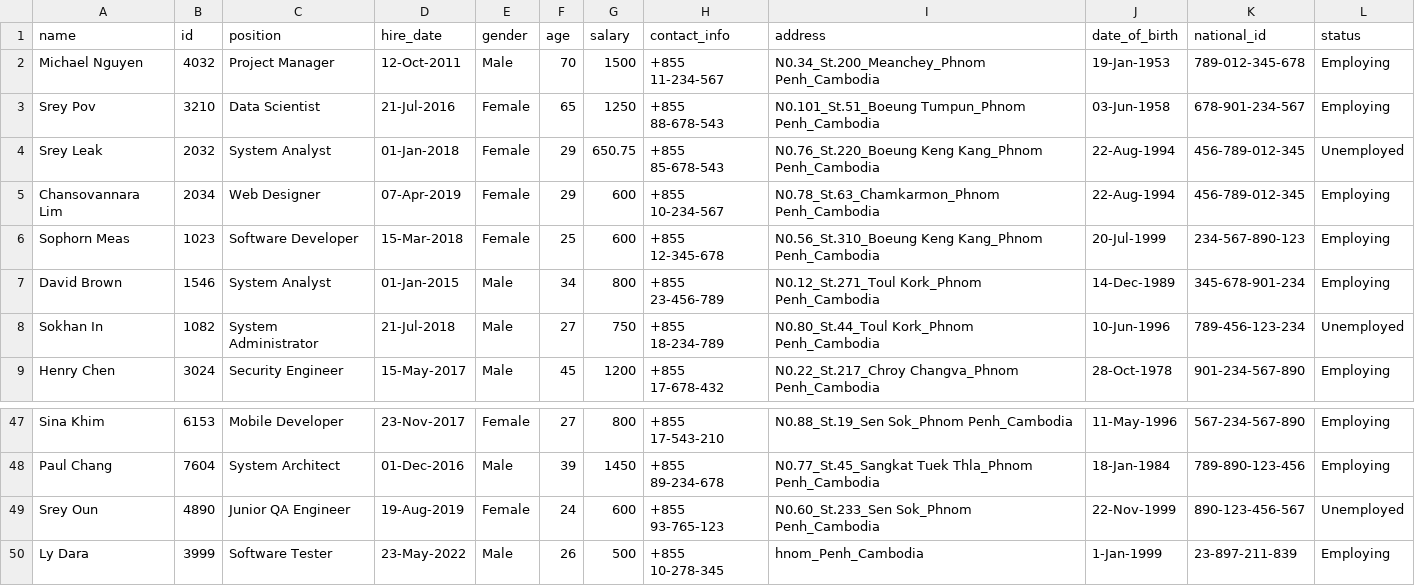
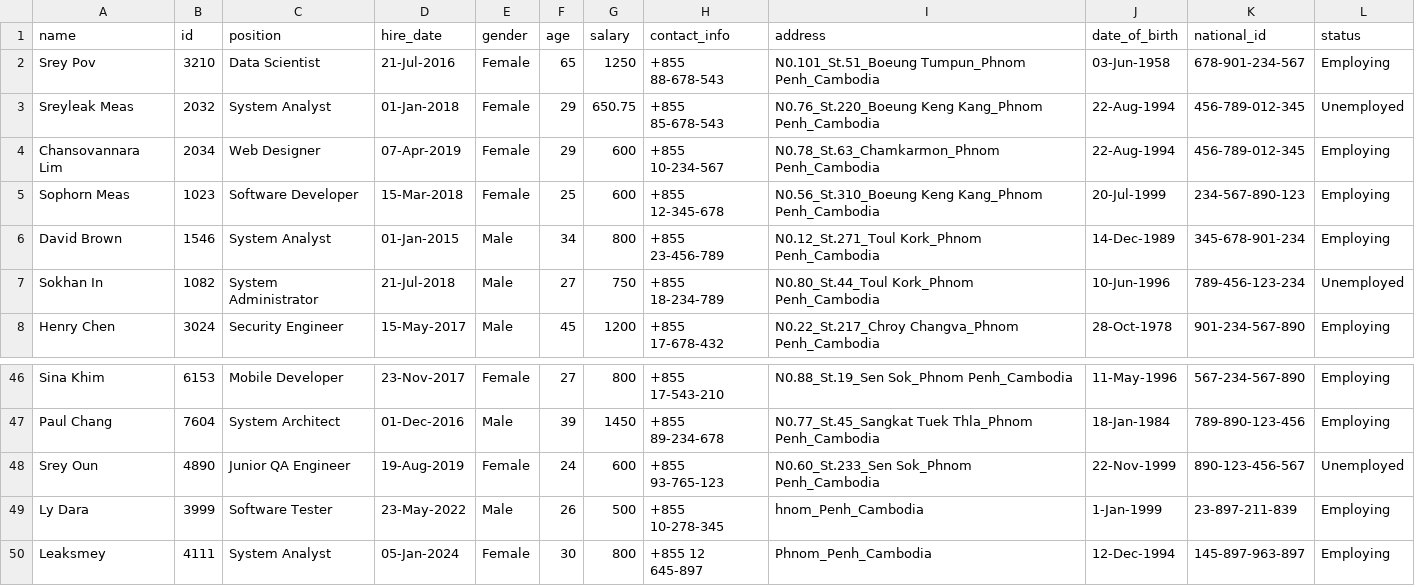
Before and after one commit to GekHeang/advance_algorithm_project, a CSV file: employee_info.csv, drawn as a sheet; only a part is shown, gaps mark what is left out.

```diff
--- a/employee_info.csv
+++ b/employee_info.csv
@@ -1,5 +1,4 @@
 name, id, position, hire_date, gender, age, salary, contact_info, address, date_of_birth, national_id, status
-Michael Nguyen,4032,Project Manager,12-Oct-2011,Male,70,1500,+855 11-234-567,N0.34_St.200_Meanchey_Phnom Penh_Cambodia,19-Jan-1953,789-012-345-678,Employing,
 Srey Pov,3210,Data Scientist,21-Jul-2016,Female,65,1250,+855 88-678-543,N0.101_St.51_Boeung Tumpun_Phnom Penh_Cambodia,03-Jun-1958,678-901-234-567,Employing,
-Srey Leak,2032,System Analyst,01-Jan-2018,Female,29,650.75,+855 85-678-543,N0.76_St.220_Boeung Keng Kang_Phnom Penh_Cambodia,22-Aug-1994,456-789-012-345,Unemployed,
+Sreyleak Meas,2032,System Analyst,01-Jan-2018,Female,29,650.75,+855 85-678-543,N0.76_St.220_Boeung Keng Kang_Phnom Penh_Cambodia,22-Aug-1994,456-789-012-345,Unemployed,
 Chansovannara Lim,2034,Web Designer,07-Apr-2019,Female,29,600,+855 10-234-567,N0.78_St.63_Chamkarmon_Phnom Penh_Cambodia,22-Aug-1994,456-789-012-345,Employing,
@@ -50 +49,2 @@ Srey Oun,4890,Junior QA Engineer,19-Aug-2019,Female,24,600,+855 93-765-123,N0.60
 Ly Dara,3999,Software Tester,23-May-2022,Male,26,500,+855 10-278-345,hnom_Penh_Cambodia,1-Jan-1999,23-897-211-839,Employing,
+Leaksmey,4111,System Analyst,05-Jan-2024,Female,30,800,+855 12 645-897,Phnom_Penh_Cambodia,12-Dec-1994,145-897-963-897,Employing,
```
Also changed, not shown: attendance.csv, 4 other files.
